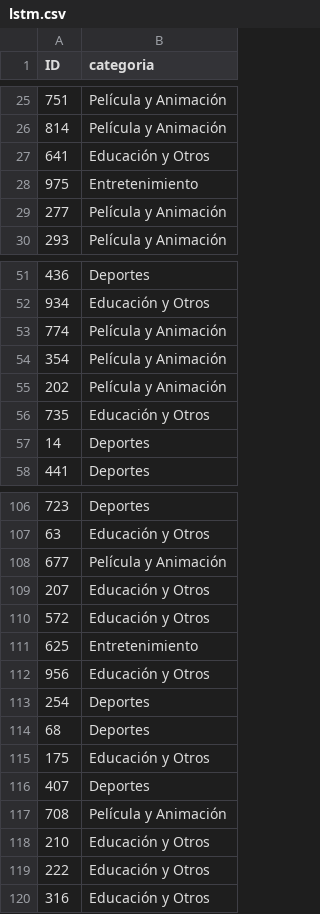
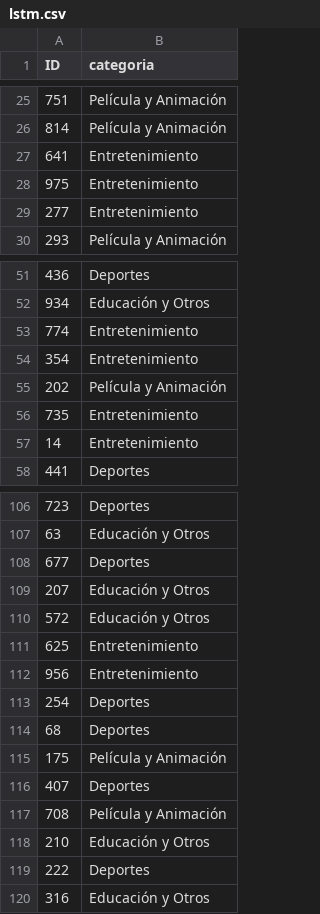
Before and after one commit to smorenova72/EST_III_UCO, a CSV file: tarea4/src/output/lstm.csv, drawn as a sheet; only a part is shown, gaps mark what is left out; the diff covers the shown part only.

```diff
--- a/tarea4/src/output/lstm.csv
+++ b/tarea4/src/output/lstm.csv
@@ -26,5 +26,5 @@ ID,categoria
 814,Película y Animación
-641,Educación y Otros
+641,Entretenimiento
 975,Entretenimiento
-277,Película y Animación
+277,Entretenimiento
 293,Película y Animación
@@ -52,7 +52,7 @@ ID,categoria
 934,Educación y Otros
-774,Película y Animación
-354,Película y Animación
+774,Entretenimiento
+354,Entretenimiento
 202,Película y Animación
-735,Educación y Otros
-14,Deportes
+735,Entretenimiento
+14,Entretenimiento
 441,Deportes
@@ -107,3 +107,3 @@ ID,categoria
 63,Educación y Otros
-677,Película y Animación
+677,Deportes
 207,Educación y Otros
@@ -111,6 +111,6 @@ ID,categoria
 625,Entretenimiento
-956,Educación y Otros
+956,Entretenimiento
 254,Deportes
 68,Deportes
-175,Educación y Otros
+175,Película y Animación
 407,Deportes
@@ -118,3 +118,3 @@ ID,categoria
 210,Educación y Otros
-222,Educación y Otros
+222,Deportes
 316,Educación y Otros
```
Also changed, not shown: 32 edited cells elsewhere in this file, 4 other files.
